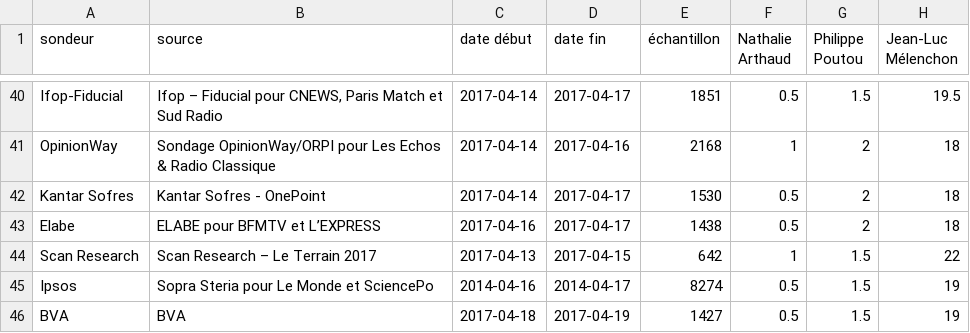
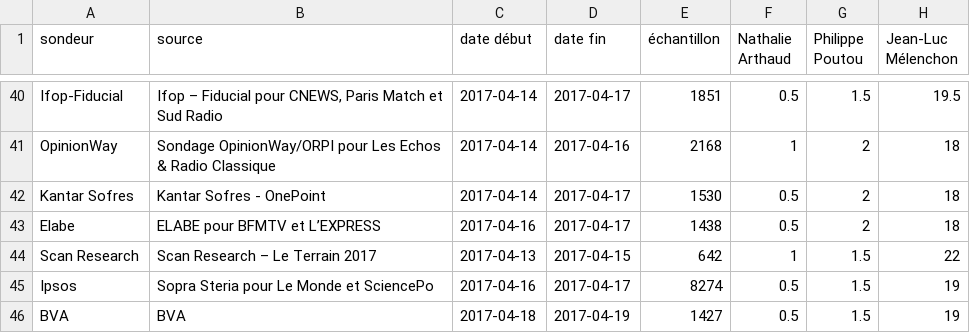
Before and after one commit to depuis1958/sondages, a CSV file: presidentielle/2017/premier-tour-officiel.csv, drawn as a sheet; only a part is shown, gaps mark what is left out; the diff names each change by its address in the sheet, - before the commit and + after, or states it on an @@ line.

Commit message:
fix date error in latest Ipsos

```diff
--- a/presidentielle/2017/premier-tour-officiel.csv
+++ b/presidentielle/2017/premier-tour-officiel.csv
-C45 (date début): 2014-04-16
+C45 (date début): 2017-04-16
-D45 (date fin): 2014-04-17
+D45 (date fin): 2017-04-17
```
Also changed, not shown: presidentielle/2017/second-tour-fillon-lepen.csv, presidentielle/2017/second-tour-fillon-macron.csv, 4 other files.
